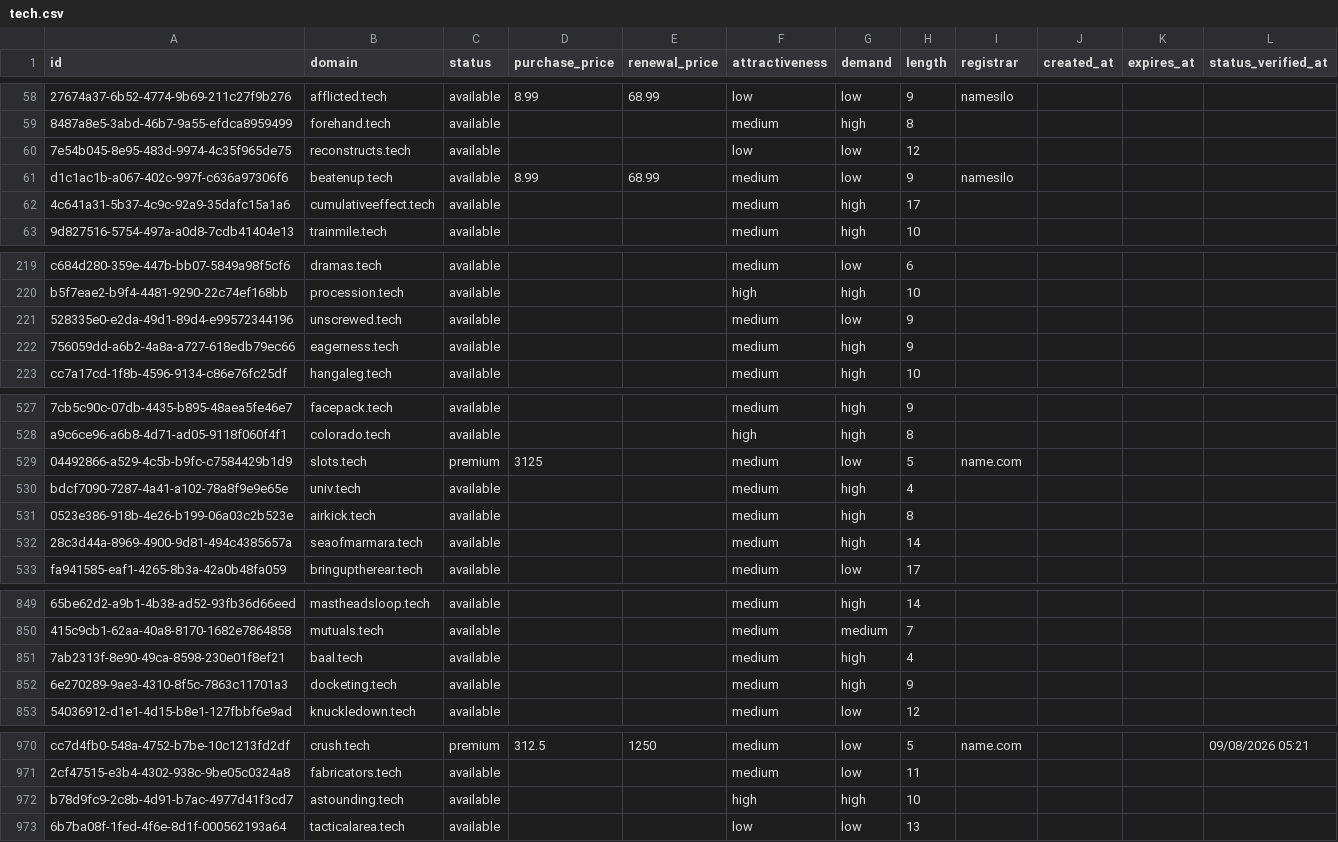
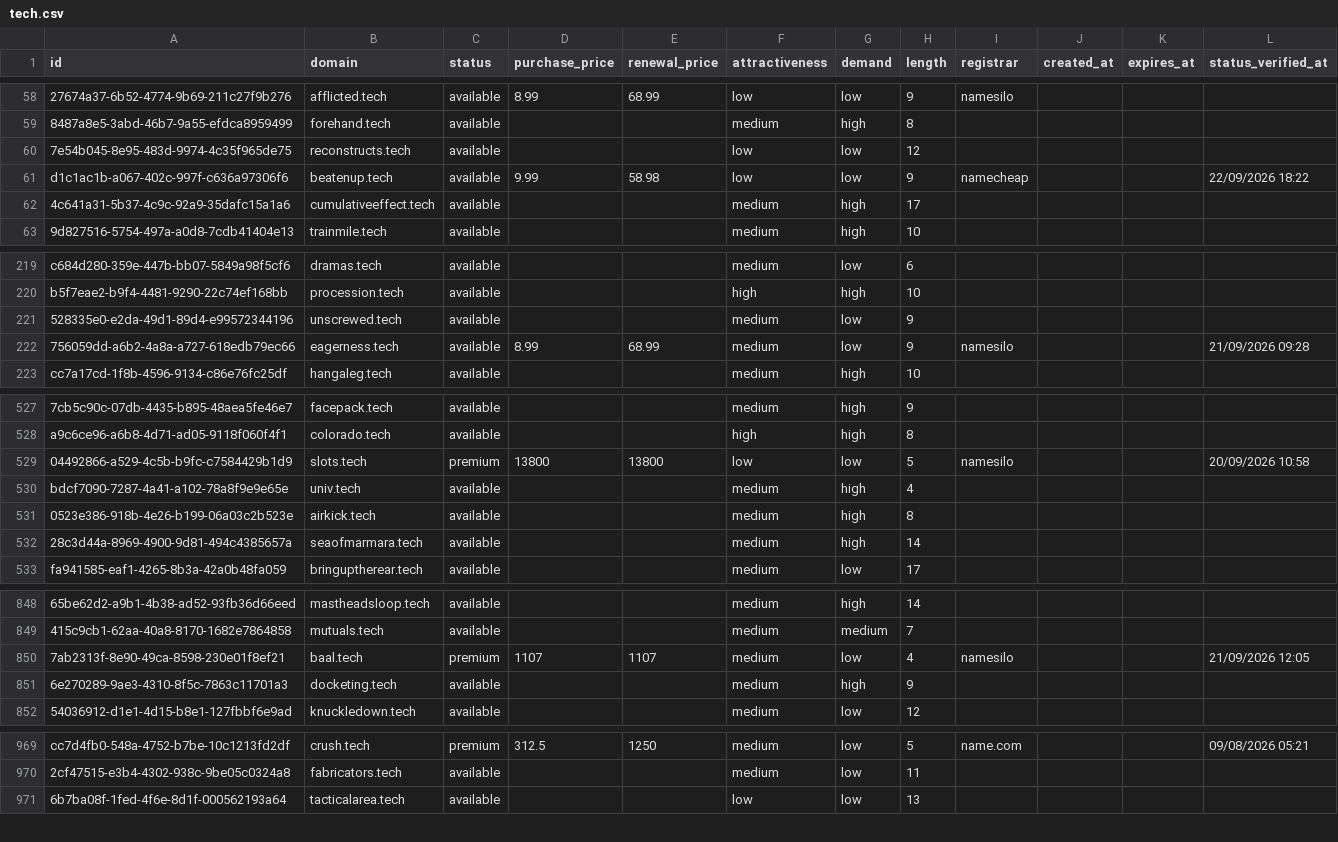
Before and after one commit to UniqueDomains/tech-oneword-domains, a CSV file: tech.csv, drawn as a sheet; only a part is shown, gaps mark what is left out; removed rows and columns are numbered as before the commit, all else as after; the diff covers the shown part only; the diff names each change by its address in the sheet, - before the commit and + after, or states it on an @@ line.

```diff
--- a/tech.csv
+++ b/tech.csv
-D61 (purchase_price): 8.99
+D61 (purchase_price): 9.99
-E61 (renewal_price): 68.99
+E61 (renewal_price): 58.98
-F61 (attractiveness): medium
+F61 (attractiveness): low
-I61 (registrar): namesilo
+I61 (registrar): namecheap
-L61 (status_verified_at): (empty)
+L61 (status_verified_at): 22/09/2026 18:22
-D222 (purchase_price): (empty)
+D222 (purchase_price): 8.99
-E222 (renewal_price): (empty)
+E222 (renewal_price): 68.99
-G222 (demand): high
+G222 (demand): low
-I222 (registrar): (empty)
+I222 (registrar): namesilo
-L222 (status_verified_at): (empty)
+L222 (status_verified_at): 21/09/2026 09:28
-D529 (purchase_price): 3125
+D529 (purchase_price): 13800
-E529 (renewal_price): (empty)
+E529 (renewal_price): 13800
-F529 (attractiveness): medium
+F529 (attractiveness): low
-I529 (registrar): name.com
+I529 (registrar): namesilo
-L529 (status_verified_at): (empty)
+L529 (status_verified_at): 20/09/2026 10:58
-C850 (status): available
+C850 (status): premium
-D850 (purchase_price): (empty)
+D850 (purchase_price): 1107
-E850 (renewal_price): (empty)
+E850 (renewal_price): 1107
-G850 (demand): high
+G850 (demand): low
-I850 (registrar): (empty)
+I850 (registrar): namesilo
-L850 (status_verified_at): (empty)
+L850 (status_verified_at): 21/09/2026 12:05
-row 972: b78d9fc9-2c8b-4d91-b7ac-4977d41f3cd7 | astounding.tech | available |  |  | high | high | 10
```
Also changed, not shown: 2 added rows, 1 removed row and 87 edited cells elsewhere in this file, 4 other files.
